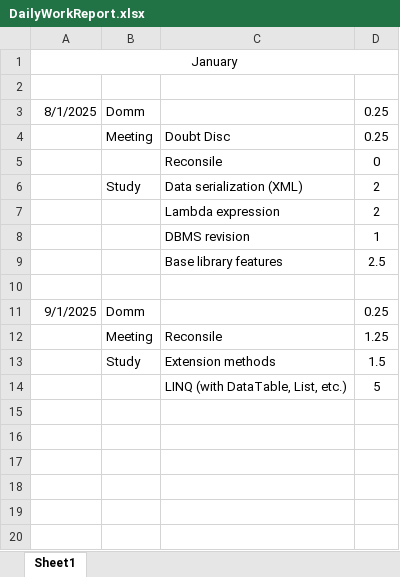
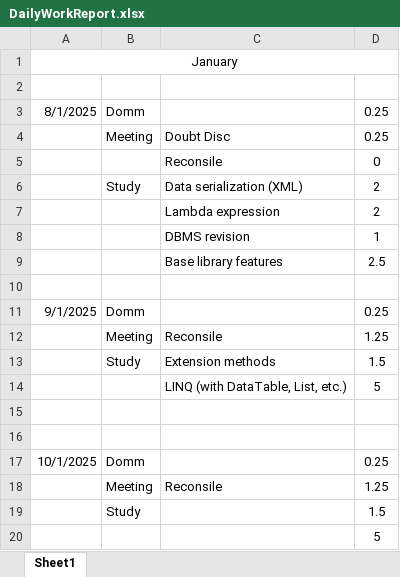
Before and after one commit to HinaJadav/RKIT_Internship_work, an Excel workbook: DailyWorkReport.xlsx, sheet Sheet1, drawn as a sheet; values as stored, in another font and other column widths than the file's, no borders; the diff names each change by its address in the sheet, - before the commit and + after, or states it on an @@ line.

```diff
--- a/DailyWorkReport.xlsx (sheet Sheet1)
+++ b/DailyWorkReport.xlsx (sheet Sheet1)
+row 15: (empty)
+row 16: (empty)
+row 17: 10/1/2025 | Domm |  | 0.25
+row 18:  | Meeting | Reconsile | 1.25
+row 19:  | Study |  | 1.5
+row 20:  |  |  | 5
```
Also changed, not shown: 6 other files.
